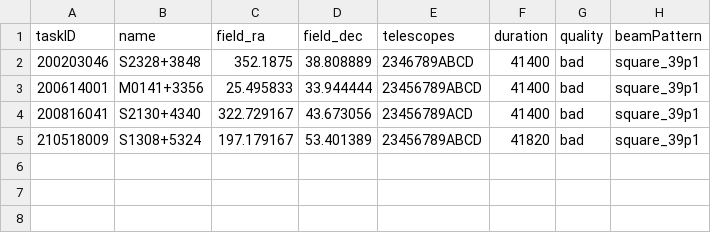
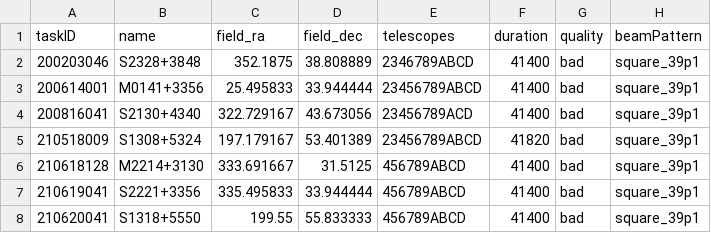
Before and after one commit to eakadams/aperinfo, a CSV file: files/badatdb.csv, drawn as a sheet.

```diff
--- a/files/badatdb.csv
+++ b/files/badatdb.csv
@@ -5 +5,4 @@ taskID,name,field_ra,field_dec,telescopes,duration,quality,beamPattern
 210518009,S1308+5324,197.179167,53.401389,23456789ABCD,41820,bad,square_39p1
+210618128,M2214+3130,333.691667,31.5125,456789ABCD,41400,bad,square_39p1
+210619041,S2221+3356,335.495833,33.944444,456789ABCD,41400,bad,square_39p1
+210620041,S1318+5550,199.55,55.833333,456789ABCD,41400,bad,square_39p1
```
Also changed, not shown: files/obsatdb.csv.
